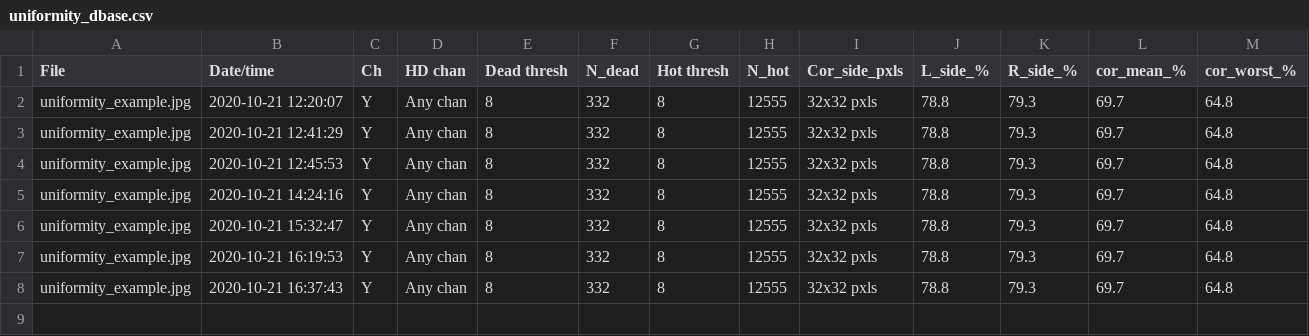
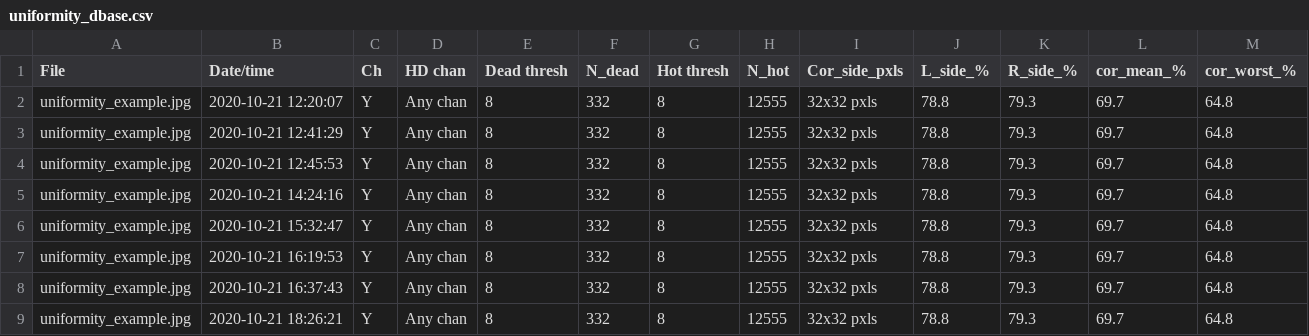
Before and after one commit to maslyankov/Automated-Android-PhotoVideo-Testing, a CSV file: images/imatest/Results/uniformity_dbase.csv, drawn as a sheet.

```diff
--- a/images/imatest/Results/uniformity_dbase.csv
+++ b/images/imatest/Results/uniformity_dbase.csv
@@ -8 +8,2 @@ uniformity_example.jpg,2020-10-21 16:19:53,Y,Any chan,    8,  332,    8,12555,32
 uniformity_example.jpg,2020-10-21 16:37:43,Y,Any chan,    8,  332,    8,12555,32x32 pxls, 78.8, 79.3, 69.7, 64.8
+uniformity_example.jpg,2020-10-21 18:26:21,Y,Any chan,    8,  332,    8,12555,32x32 pxls, 78.8, 79.3, 69.7, 64.8
```
Also changed, not shown: images/imatest/Results/blemish_example_blem_Y.csv, images/imatest/Results/checkerboard_example_Y_multi.csv, 34 other files.
